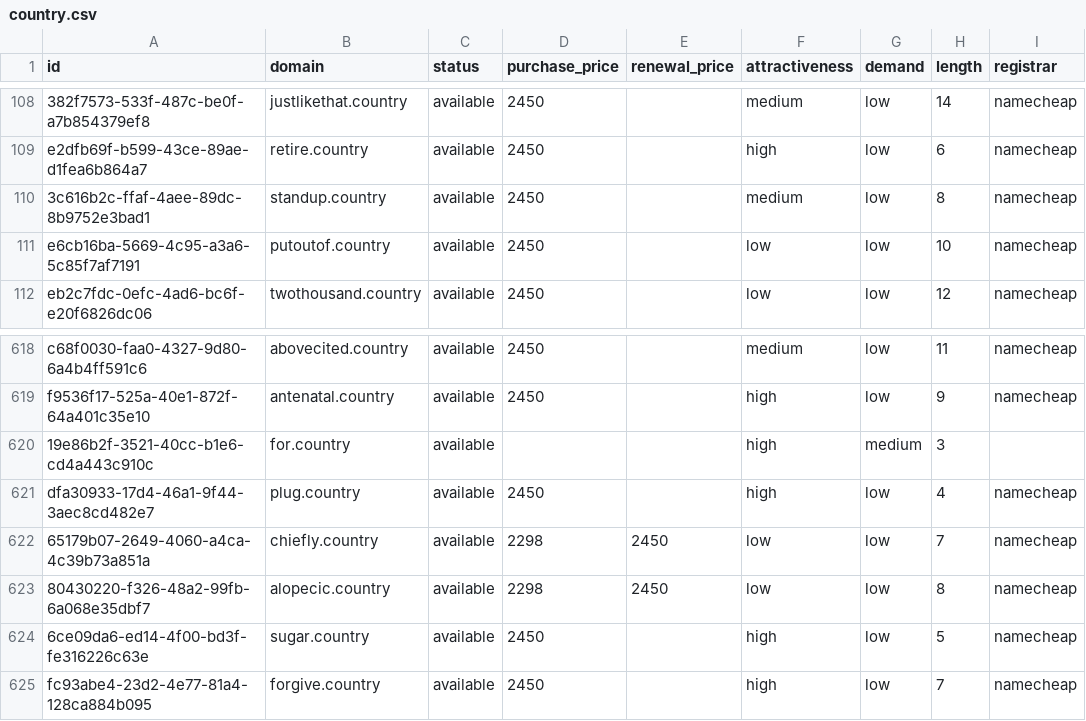
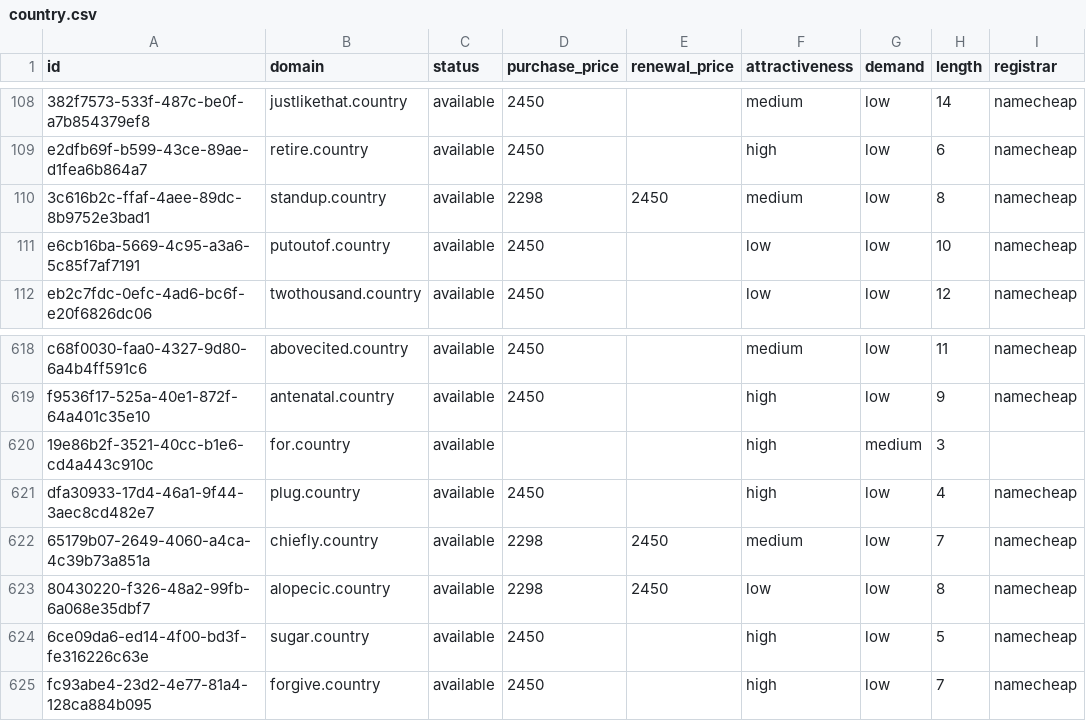
Before and after one commit to UniqueDomains/country-oneword-domains, a CSV file: country.csv, drawn as a sheet; only a part is shown, gaps mark what is left out; the diff names each change by its address in the sheet, - before the commit and + after, or states it on an @@ line.

Commit message:
Domains update

```diff
--- a/country.csv
+++ b/country.csv
-D110 (purchase_price): 2450
+D110 (purchase_price): 2298
-E110 (renewal_price): (empty)
+E110 (renewal_price): 2450
-F622 (attractiveness): low
+F622 (attractiveness): medium
```
Also changed, not shown: 4 other files.
